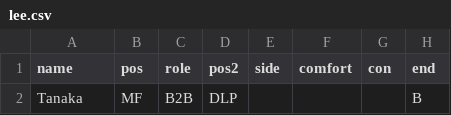
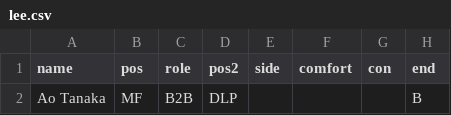
Before and after one commit to bokterd/Fantasy, a CSV file: data/lee.csv, drawn as a sheet; only a part is shown; the diff names each change by its address in the sheet, - before the commit and + after, or states it on an @@ line.

Commit message:
Update lee.csv

```diff
--- a/data/lee.csv
+++ b/data/lee.csv
-A2 (name): Tanaka
+A2 (name): Ao Tanaka
```
